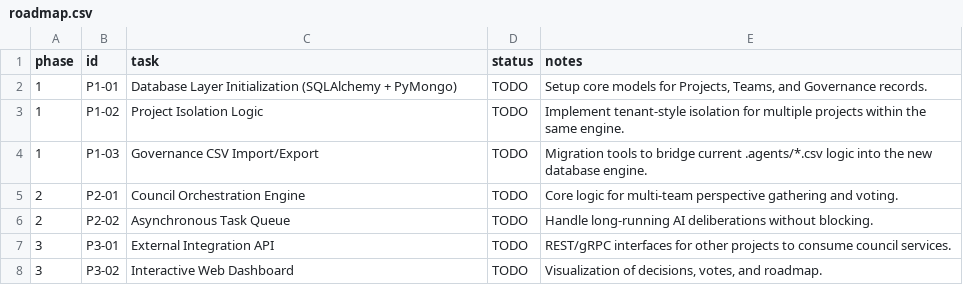
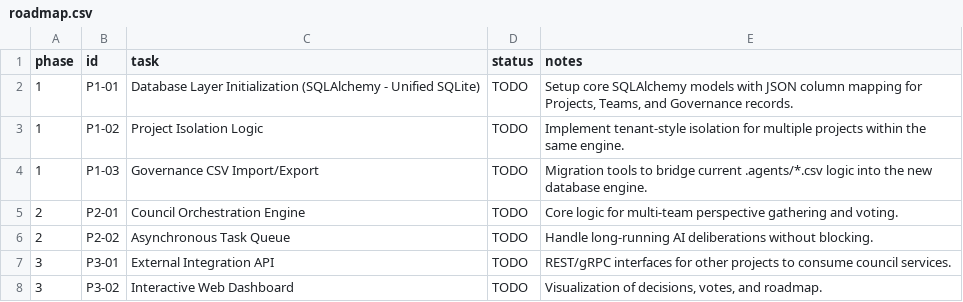
Before and after one commit to suli-g/council-manager, a CSV file: .agents/roadmap.csv, drawn as a sheet.

```diff
--- a/.agents/roadmap.csv
+++ b/.agents/roadmap.csv
@@ -1,3 +1,3 @@
 phase;id;task;status;notes
-1;P1-01;Database Layer Initialization (SQLAlchemy + PyMongo);TODO;Setup core models for Projects, Teams, and Governance records.
+1;P1-01;Database Layer Initialization (SQLAlchemy - Unified SQLite);TODO;Setup core SQLAlchemy models with JSON column mapping for Projects, Teams, and Governance records.
 1;P1-02;Project Isolation Logic;TODO;Implement tenant-style isolation for multiple projects within the same engine.
```
Also changed, not shown: .agents/alternatives.csv, .agents/decisions.csv, 6 other files.
